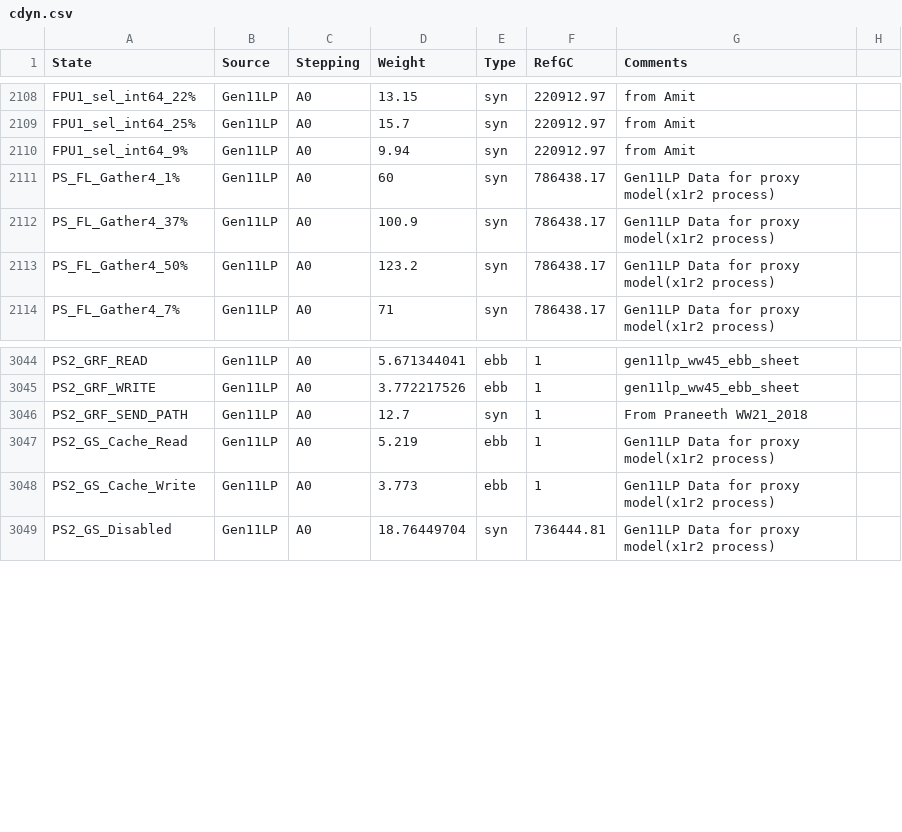
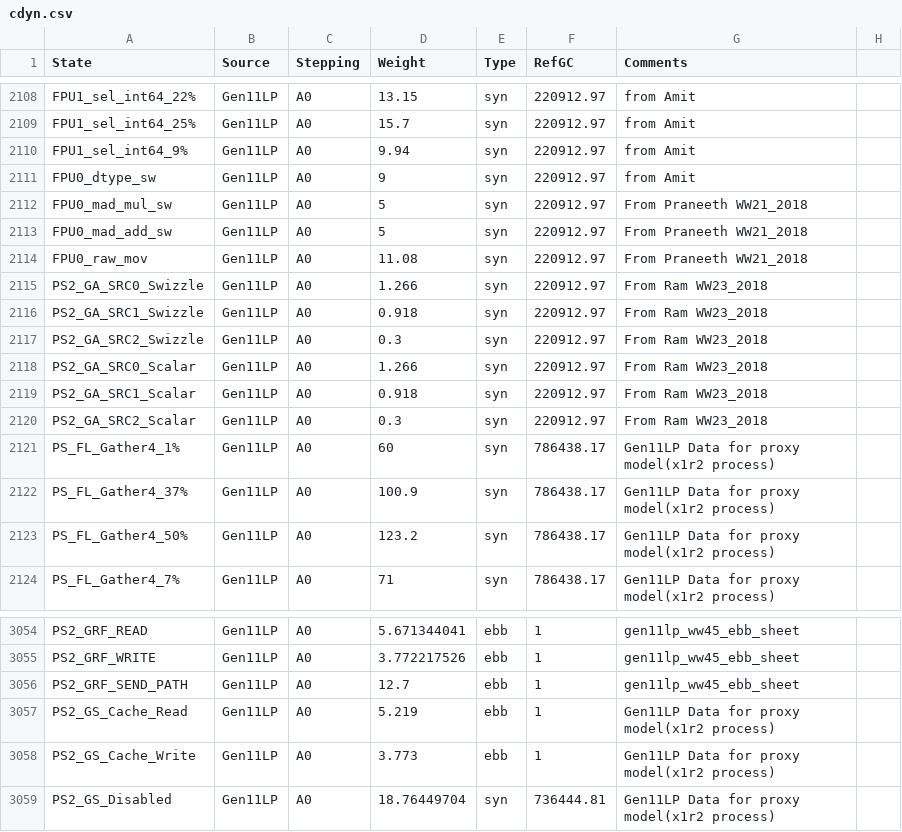
Before and after one commit to tushgarg20/Alps-ci-cd, a CSV file: Inputs/cdyn.csv, drawn as a sheet; only a part is shown, gaps mark what is left out.

Commit message:
1. After Gen11 Si correlation findings EU cdyn weights have been increased (22%) along with modeling cross bar and instruction/data type switching. 2. Updated Gen12HP scalers based on review with power micro arch team. 3. Added/Modified gen12hp stat2res formula files

```diff
--- a/Inputs/cdyn.csv
+++ b/Inputs/cdyn.csv
@@ -2110,2 +2110,12 @@ FPU1_sel_int64_25%,Gen11LP,A0,15.7,syn,220912.97,from Amit,
 FPU1_sel_int64_9%,Gen11LP,A0,9.94,syn,220912.97,from Amit,
+FPU0_dtype_sw,Gen11LP,A0,9,syn,220912.97,from Amit,
+FPU0_mad_mul_sw,Gen11LP,A0,5,syn,220912.97,From Praneeth WW21_2018,
+FPU0_mad_add_sw,Gen11LP,A0,5,syn,220912.97,From Praneeth WW21_2018,
+FPU0_raw_mov,Gen11LP,A0,11.08,syn,220912.97,From Praneeth WW21_2018,
+PS2_GA_SRC0_Swizzle,Gen11LP,A0,1.266,syn,220912.97,From Ram WW23_2018,
+PS2_GA_SRC1_Swizzle,Gen11LP,A0,0.918,syn,220912.97,From Ram WW23_2018,
+PS2_GA_SRC2_Swizzle,Gen11LP,A0,0.3,syn,220912.97,From Ram WW23_2018,
+PS2_GA_SRC0_Scalar,Gen11LP,A0,1.266,syn,220912.97,From Ram WW23_2018,
+PS2_GA_SRC1_Scalar,Gen11LP,A0,0.918,syn,220912.97,From Ram WW23_2018,
+PS2_GA_SRC2_Scalar,Gen11LP,A0,0.3,syn,220912.97,From Ram WW23_2018,
 PS_FL_Gather4_1%,Gen11LP,A0,60,syn,786438.17,Gen11LP Data for proxy model(x1r2 process),
@@ -3045,3 +3055,3 @@ PS2_GRF_READ,Gen11LP,A0,5.671344041,ebb,1,gen11lp_ww45_ebb_sheet,
 PS2_GRF_WRITE,Gen11LP,A0,3.772217526,ebb,1,gen11lp_ww45_ebb_sheet,
-PS2_GRF_SEND_PATH,Gen11LP,A0,12.7,syn,1,From Praneeth WW21_2018,
+PS2_GRF_SEND_PATH,Gen11LP,A0,12.7,ebb,1,gen11lp_ww45_ebb_sheet,
 PS2_GS_Cache_Read,Gen11LP,A0,5.219,ebb,1,Gen11LP Data for proxy model(x1r2 process),
```
Also changed, not shown: Inputs/ebb_cdyn_cagr.csv, Inputs/process.csv, 15 other files.
